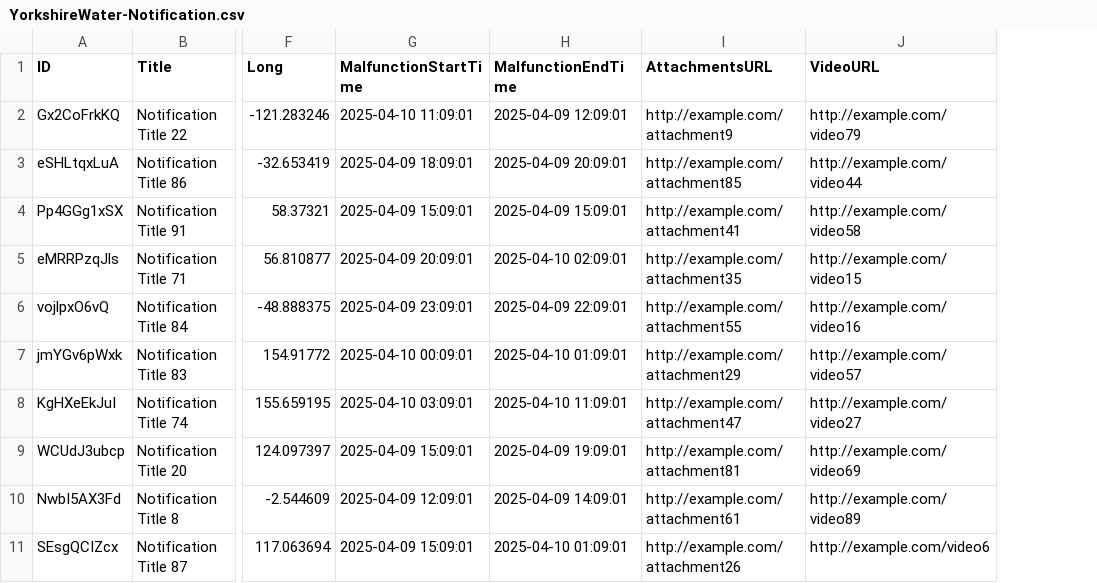
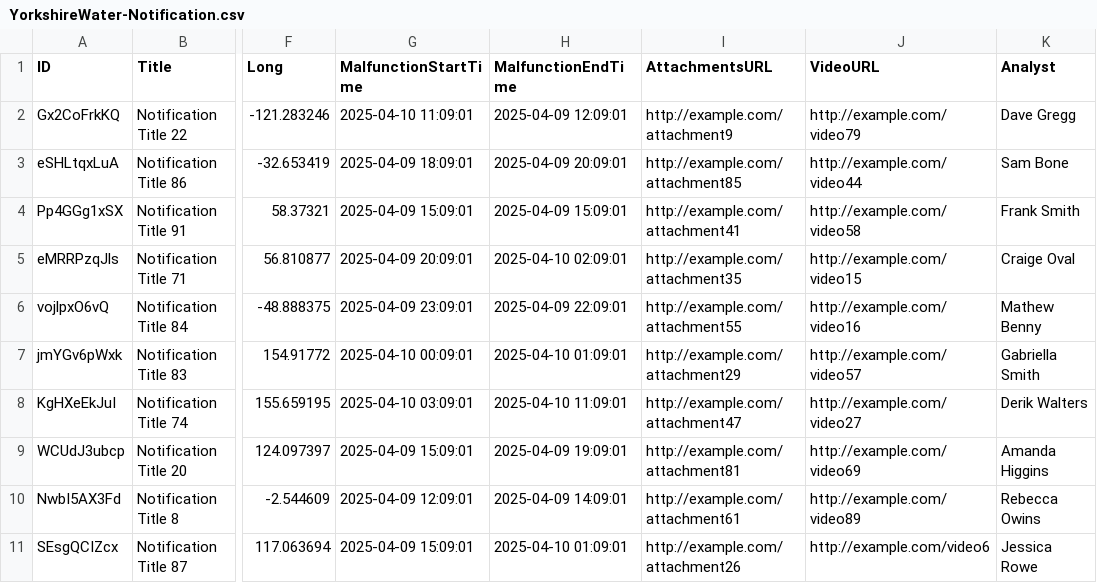
Before and after one commit to erlotayamendlw/Yorskshire-Water-CAP-POC, a CSV file: db/data/YorkshireWater-Notification.csv, drawn as a sheet; only a part is shown, gaps mark what is left out; the diff names each change by its address in the sheet, - before the commit and + after, or states it on an @@ line.

```diff
--- a/db/data/YorkshireWater-Notification.csv
+++ b/db/data/YorkshireWater-Notification.csv
+column K (Analyst), rows 2-11: Dave Gregg | Sam Bone | Frank Smith | Craige Oval | Mathew Benny | Gabriella Smith | Derik Walters | Amanda Higgins | Rebecca Owins | Jessica Rowe
```
Also changed, not shown: 5 other files.
